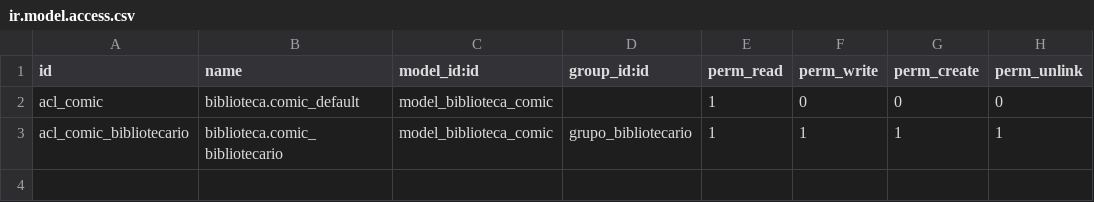
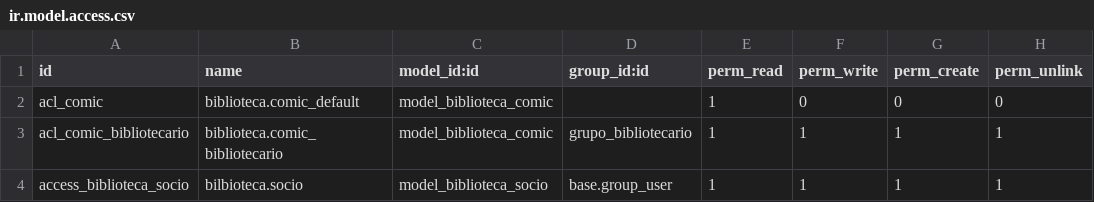
Before and after one commit to angelrxdriguez/odoo, a CSV file: addons/ej03-comic_simple/security/ir.model.access.csv (was addons/ej03_comics_simple/security/ir.model.access.csv), drawn as a sheet; the diff names each change by its address in the sheet, - before the commit and + after, or states it on an @@ line.

Commit message:
Puede gestionar socios

```diff
--- a/addons/ej03_comics_simple/security/ir.model.access.csv
+++ b/addons/ej03-comic_simple/security/ir.model.access.csv
+row 4: access_biblioteca_socio | bilbioteca.socio | model_biblioteca_socio | base.group_user | 1 | 1 | 1 | 1
```
Also changed, not shown: 11 other files.
